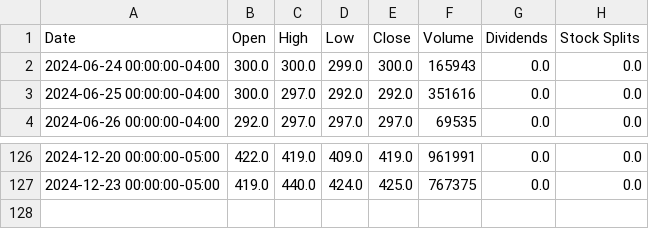
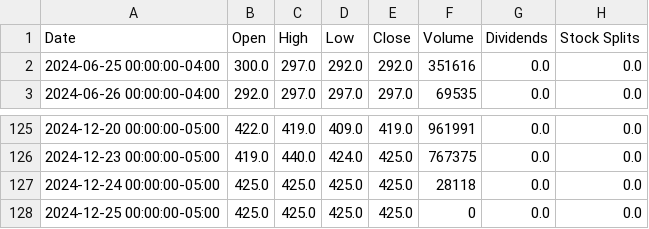
Before and after one commit to danielorozco06/finance, a CSV file: input/tickers_history/CONCONCRET_CL_values.csv, drawn as a sheet; only a part is shown, gaps mark what is left out.

```diff
--- a/input/tickers_history/CONCONCRET_CL_values.csv
+++ b/input/tickers_history/CONCONCRET_CL_values.csv
@@ -1,3 +1,2 @@
 Date,Open,High,Low,Close,Volume,Dividends,Stock Splits
-2024-06-24 00:00:00-04:00,300.0,300.0,299.0,300.0,165943,0.0,0.0
 2024-06-25 00:00:00-04:00,300.0,297.0,292.0,292.0,351616,0.0,0.0
@@ -127 +126,3 @@ Date,Open,High,Low,Close,Volume,Dividends,Stock Splits
 2024-12-23 00:00:00-05:00,419.0,440.0,424.0,425.0,767375,0.0,0.0
+2024-12-24 00:00:00-05:00,425.0,425.0,425.0,425.0,28118,0.0,0.0
+2024-12-25 00:00:00-05:00,425.0,425.0,425.0,425.0,0,0.0,0.0
```
Also changed, not shown: input/tickers_history/CNEC_CL_values.csv, input/tickers_history/GRUBOLIVAR_CL_values.csv, 46 other files.
